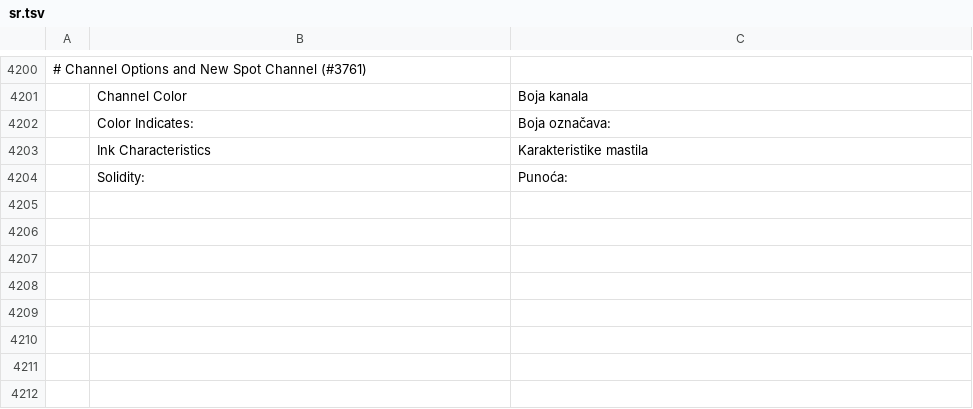
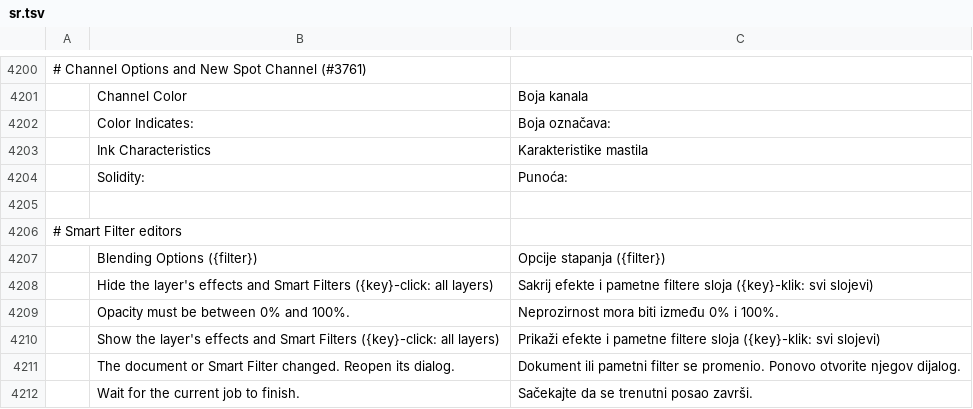
Before and after one commit to 0x-fork/photocraft, a TSV file: crates/ui-egui/src/i18n/sr.tsv, drawn as a sheet; only a part is shown, gaps mark what is left out; the diff names each change by its address in the sheet, - before the commit and + after, or states it on an @@ line.

```diff
--- a/crates/ui-egui/src/i18n/sr.tsv
+++ b/crates/ui-egui/src/i18n/sr.tsv
+row 4205: (empty)
+row 4206: # Smart Filter editors
+row 4207:  | Blending Options ({filter}) | Opcije stapanja ({filter})
+row 4208:  | Hide the layer's effects and Smart Filters ({key}-click: all layers) | Sakrij efekte i pametne filtere sloja ({key}-klik: svi slojevi)
+row 4209:  | Opacity must be between 0% and 100%. | Neprozirnost mora biti između 0% i 100%.
+row 4210:  | Show the layer's effects and Smart Filters ({key}-click: all layers) | Prikaži efekte i pametne filtere sloja ({key}-klik: svi slojevi)
+row 4211:  | The document or Smart Filter changed. Reopen its dialog. | Dokument ili pametni filter se promenio. Ponovo otvorite njegov dijalog.
+row 4212:  | Wait for the current job to finish. | Sačekajte da se trenutni posao završi.
```
